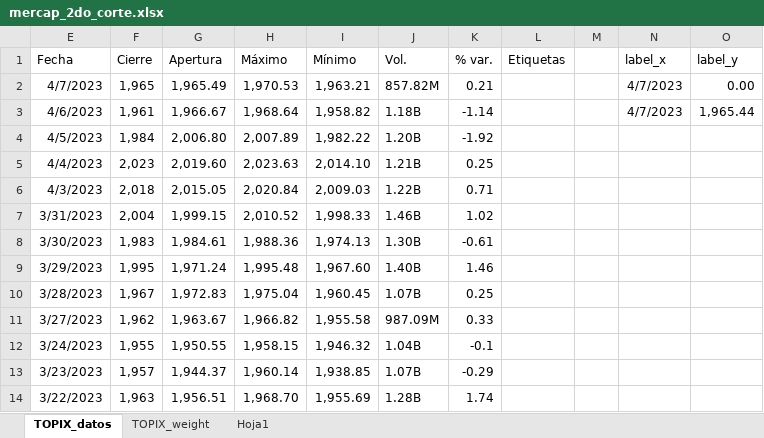
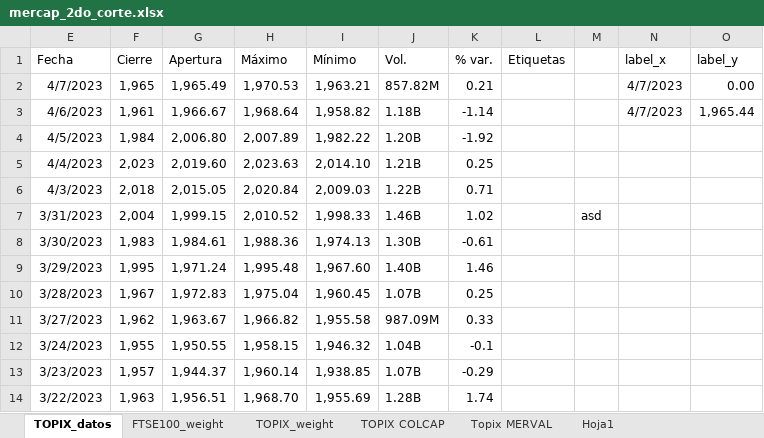
Before and after one commit to juanes-grimaldos/econometrics_umng, an Excel workbook: data/mercap_2do_corte.xlsx, sheet TOPIX_datos, drawn as a sheet; only a part is shown; values as stored, in another font and other column widths than the file's, no borders; the diff names each change by its address in the sheet, - before the commit and + after, or states it on an @@ line.

```diff
--- a/data/mercap_2do_corte.xlsx (sheet TOPIX_datos)
+++ b/data/mercap_2do_corte.xlsx (sheet TOPIX_datos)
+sheet tab: FTSE100_weight
+sheet tab: TOPIX COLCAP
+sheet tab: Topix MERVAL
-M7: (empty)
+M7: asd
```
Also changed, not shown: sheet TOPIX_weight, charts or pictures, 1 other file.
